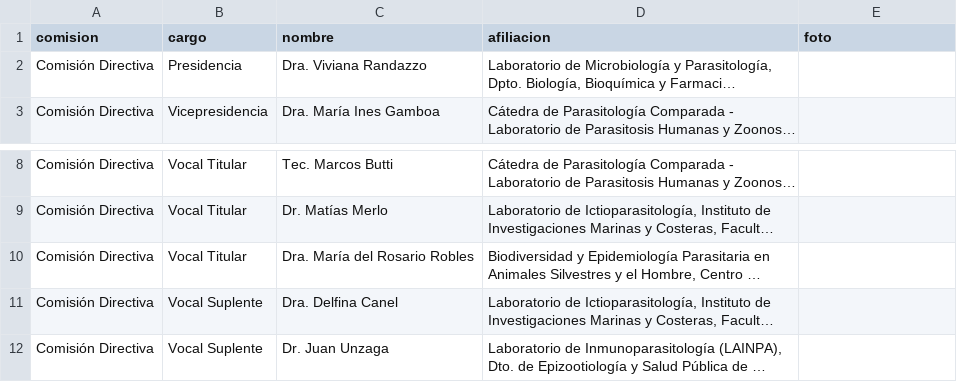
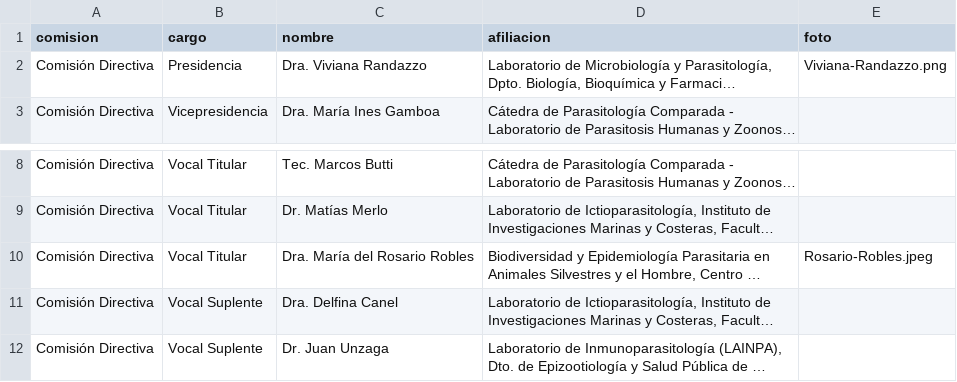
Before and after one commit to apaargentina/apaargentina.github.io, a CSV file: _data/comisiones.csv, drawn as a sheet; only a part is shown, gaps mark what is left out; long unchanged cells end in …; the diff names each change by its address in the sheet, - before the commit and + after, or states it on an @@ line.

Commit message:
Update comisiones.csv

```diff
--- a/_data/comisiones.csv
+++ b/_data/comisiones.csv
-E2 (foto): (empty)
+E2 (foto): Viviana-Randazzo.png
-E10 (foto): (empty)
+E10 (foto): Rosario-Robles.jpeg
```
